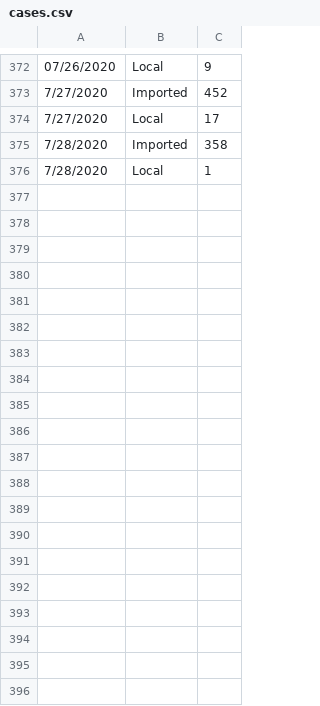
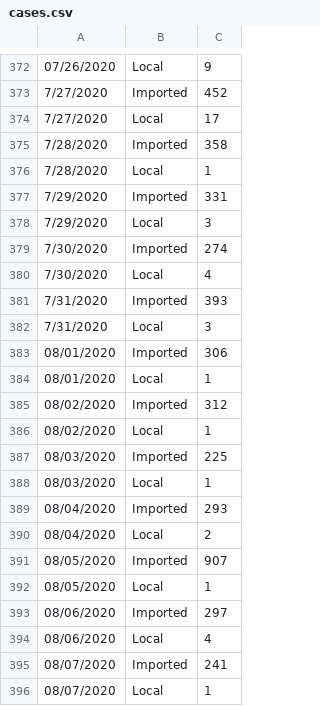
Before and after one commit to notSaranshMalik/notSaranshMalik.github.io, a CSV file: assets/covid/cases.csv, drawn as a sheet; only a part is shown, gaps mark what is left out; the diff covers the shown part only; the diff names each change by its address in the sheet, - before the commit and + after, or states it on an @@ line.

```diff
--- a/assets/covid/cases.csv
+++ b/assets/covid/cases.csv
+row 377: 7/29/2020 | Imported | 331
+row 378: 7/29/2020 | Local | 3
+row 379: 7/30/2020 | Imported | 274
+row 380: 7/30/2020 | Local | 4
+row 381: 7/31/2020 | Imported | 393
+row 382: 7/31/2020 | Local | 3
+row 383: 08/01/2020 | Imported | 306
+row 384: 08/01/2020 | Local | 1
+row 385: 08/02/2020 | Imported | 312
+row 386: 08/02/2020 | Local | 1
+row 387: 08/03/2020 | Imported | 225
+row 388: 08/03/2020 | Local | 1
+row 389: 08/04/2020 | Imported | 293
+row 390: 08/04/2020 | Local | 2
+row 391: 08/05/2020 | Imported | 907
+row 392: 08/05/2020 | Local | 1
+row 393: 08/06/2020 | Imported | 297
+row 394: 08/06/2020 | Local | 4
+row 395: 08/07/2020 | Imported | 241
+row 396: 08/07/2020 | Local | 1
```
Also changed, not shown: 34 added rows elsewhere in this file, 6 other files.
